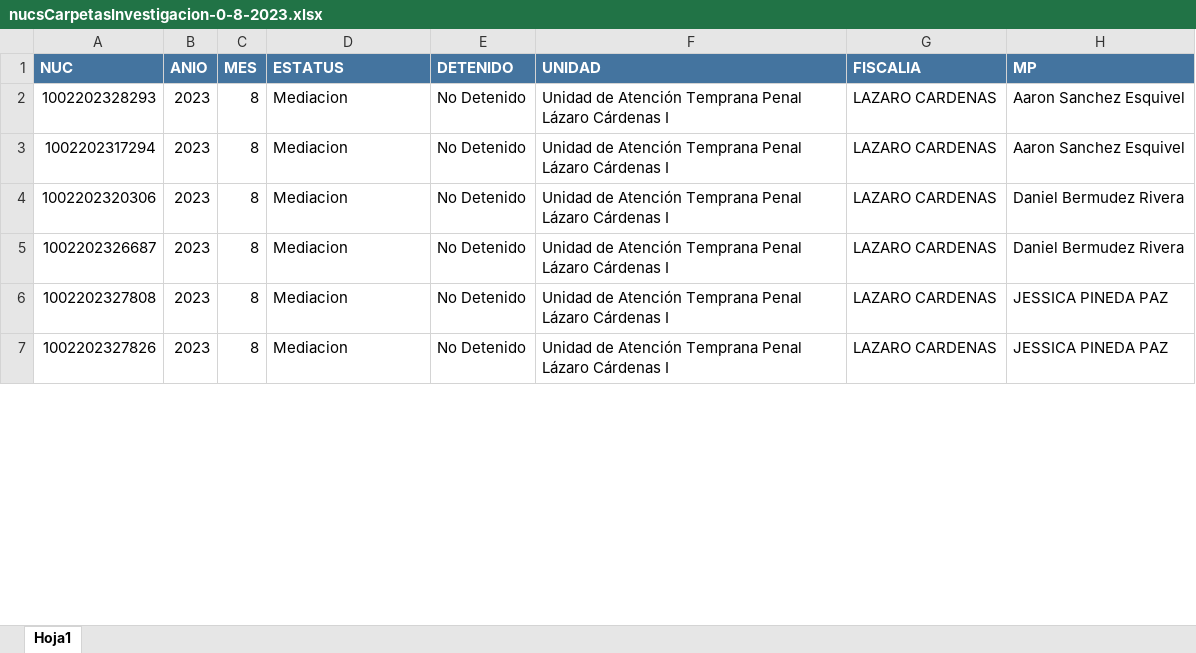
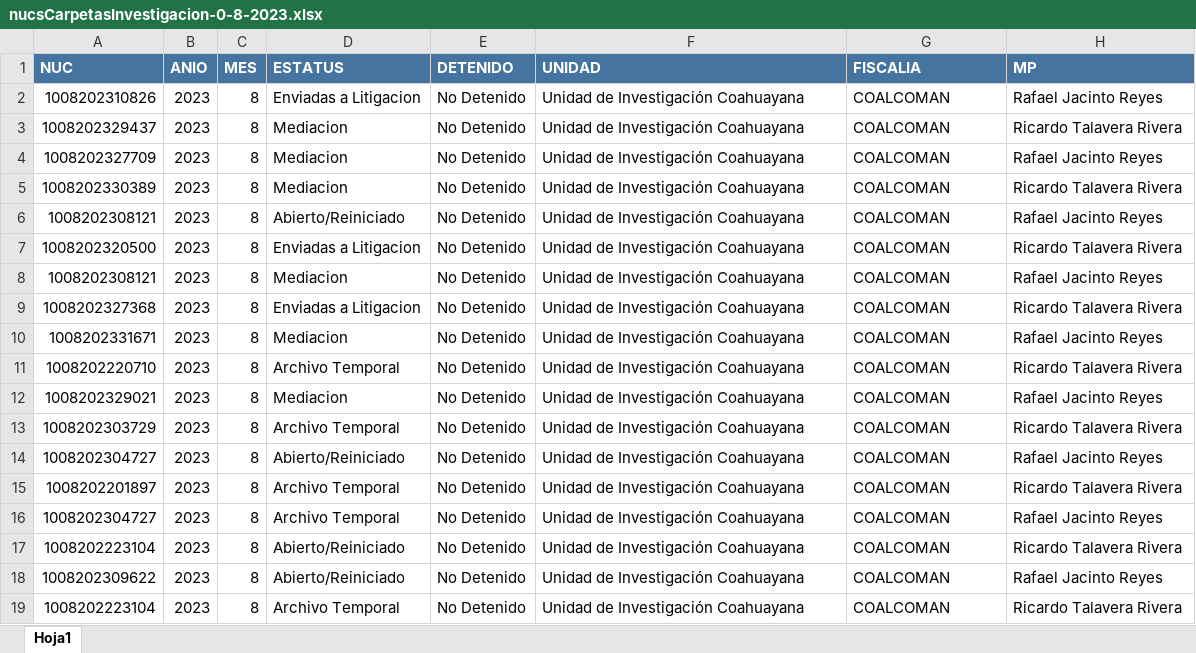
Before and after one commit to Proyectosdpe2020/sire, an Excel workbook: carpetas/downloadNucs/nucsCarpetasInvestigacion-0-8-2023.xlsx, sheet Hoja1, drawn as a sheet; only a part is shown; values as stored, in another font and other column widths than the file's, no borders; addresses are those after the commit; the diff covers the shown part only; the diff names each change by its address in the sheet, - before the commit and + after, or states it on an @@ line.

```diff
--- a/carpetas/downloadNucs/nucsCarpetasInvestigacion-0-8-2023.xlsx (sheet Hoja1)
+++ b/carpetas/downloadNucs/nucsCarpetasInvestigacion-0-8-2023.xlsx (sheet Hoja1)
+row 2: 1008202310826 | 2023 | 8 | Enviadas a Litigacion | No Detenido | Unidad de Investigación Coahuayana | COALCOMAN | Rafael Jacinto Reyes
-A3 (NUC): 1002202328293
+A3 (NUC): 1008202329437
-F3:F5 (UNIDAD): Unidad de Atención Temprana Penal Lázaro Cárdenas I
+F3:F5 (UNIDAD): Unidad de Investigación Coahuayana
-G3:G5 (FISCALIA): LAZARO CARDENAS
+G3:G5 (FISCALIA): COALCOMAN
-H3 (MP): Aaron Sanchez Esquivel
+H3 (MP): Ricardo Talavera Rivera
-A4 (NUC): 1002202317294
+A4 (NUC): 1008202327709
-H4 (MP): Aaron Sanchez Esquivel
+H4 (MP): Rafael Jacinto Reyes
-A5 (NUC): 1002202320306
+A5 (NUC): 1008202330389
-H5 (MP): Daniel Bermudez Rivera
+H5 (MP): Ricardo Talavera Rivera
+row 6: 1008202308121 | 2023 | 8 | Abierto/Reiniciado | No Detenido | Unidad de Investigación Coahuayana | COALCOMAN | Rafael Jacinto Reyes
+row 7: 1008202320500 | 2023 | 8 | Enviadas a Litigacion | No Detenido | Unidad de Investigación Coahuayana | COALCOMAN | Ricardo Talavera Rivera
-A8 (NUC): 1002202326687
+A8 (NUC): 1008202308121
-F8 (UNIDAD): Unidad de Atención Temprana Penal Lázaro Cárdenas I
+F8 (UNIDAD): Unidad de Investigación Coahuayana
-G8 (FISCALIA): LAZARO CARDENAS
+G8 (FISCALIA): COALCOMAN
-H8 (MP): Daniel Bermudez Rivera
+H8 (MP): Rafael Jacinto Reyes
+row 9: 1008202327368 | 2023 | 8 | Enviadas a Litigacion | No Detenido | Unidad de Investigación Coahuayana | COALCOMAN | Ricardo Talavera Rivera
-A10 (NUC): 1002202327808
+A10 (NUC): 1008202331671
-F10 (UNIDAD): Unidad de Atención Temprana Penal Lázaro Cárdenas I
+F10 (UNIDAD): Unidad de Investigación Coahuayana
-G10 (FISCALIA): LAZARO CARDENAS
+G10 (FISCALIA): COALCOMAN
-H10 (MP): JESSICA PINEDA PAZ
+H10 (MP): Rafael Jacinto Reyes
+row 11: 1008202220710 | 2023 | 8 | Archivo Temporal | No Detenido | Unidad de Investigación Coahuayana | COALCOMAN | Ricardo Talavera Rivera
-A12 (NUC): 1002202327826
+A12 (NUC): 1008202329021
-F12 (UNIDAD): Unidad de Atención Temprana Penal Lázaro Cárdenas I
+F12 (UNIDAD): Unidad de Investigación Coahuayana
-G12 (FISCALIA): LAZARO CARDENAS
+G12 (FISCALIA): COALCOMAN
-H12 (MP): JESSICA PINEDA PAZ
+H12 (MP): Rafael Jacinto Reyes
+row 13: 1008202303729 | 2023 | 8 | Archivo Temporal | No Detenido | Unidad de Investigación Coahuayana | COALCOMAN | Ricardo Talavera Rivera
+row 14: 1008202304727 | 2023 | 8 | Abierto/Reiniciado | No Detenido | Unidad de Investigación Coahuayana | COALCOMAN | Rafael Jacinto Reyes
+row 15: 1008202201897 | 2023 | 8 | Archivo Temporal | No Detenido | Unidad de Investigación Coahuayana | COALCOMAN | Ricardo Talavera Rivera
+row 16: 1008202304727 | 2023 | 8 | Archivo Temporal | No Detenido | Unidad de Investigación Coahuayana | COALCOMAN | Rafael Jacinto Reyes
+row 17: 1008202223104 | 2023 | 8 | Abierto/Reiniciado | No Detenido | Unidad de Investigación Coahuayana | COALCOMAN | Ricardo Talavera Rivera
+row 18: 1008202309622 | 2023 | 8 | Abierto/Reiniciado | No Detenido | Unidad de Investigación Coahuayana | COALCOMAN | Rafael Jacinto Reyes
+row 19: 1008202223104 | 2023 | 8 | Archivo Temporal | No Detenido | Unidad de Investigación Coahuayana | COALCOMAN | Ricardo Talavera Rivera
```
Also changed, not shown: 76 added rows and 24 edited cells elsewhere in this sheet, carpetas/downloadNucs/nucsCarpetasInvestigacion-0-10-2023.xlsx, carpetas/downloadNucs/nucsCarpetasInvestigacion-0-12-2023.xlsx, 21 other files.
